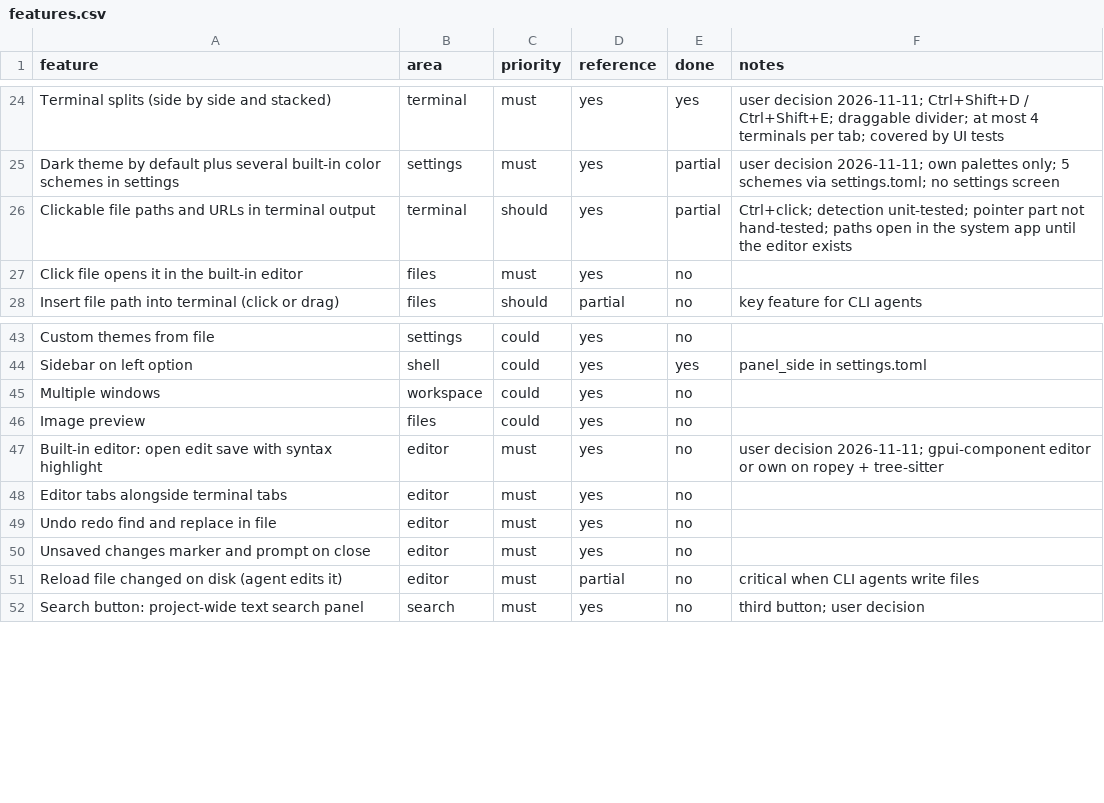
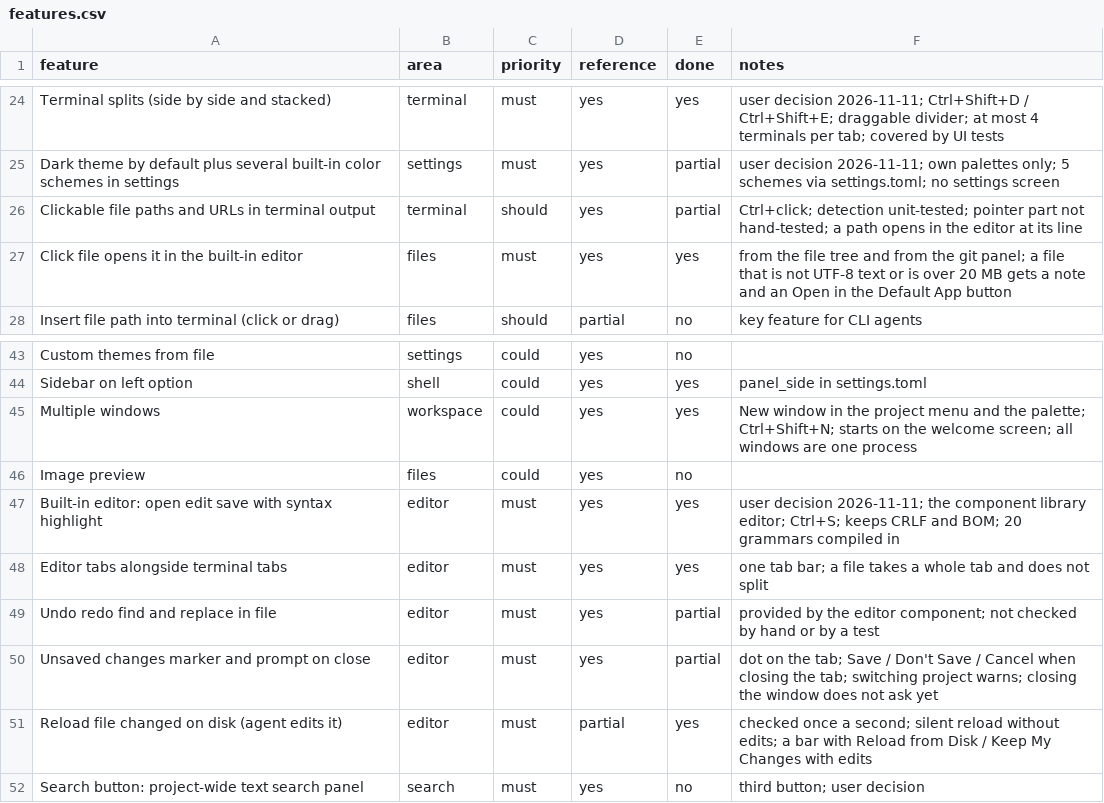
Before and after one commit to Werroks/Wercode, a CSV file: docs/features.csv, drawn as a sheet; only a part is shown, gaps mark what is left out.

```diff
--- a/docs/features.csv
+++ b/docs/features.csv
@@ -25,4 +25,4 @@ Terminal splits (side by side and stacked),terminal,must,yes,yes,user decision 2
 Dark theme by default plus several built-in color schemes in settings,settings,must,yes,partial,user decision 2026-11-11; own palettes only; 5 schemes via settings.toml; no settings screen
-Clickable file paths and URLs in terminal output,terminal,should,yes,partial,Ctrl+click; detection unit-tested; pointer part not hand-tested; paths open in the system app until the editor exists
-Click file opens it in the built-in editor,files,must,yes,no,
+Clickable file paths and URLs in terminal output,terminal,should,yes,partial,Ctrl+click; detection unit-tested; pointer part not hand-tested; a path opens in the editor at its line
+Click file opens it in the built-in editor,files,must,yes,yes,from the file tree and from the git panel; a file that is not UTF-8 text or is over 20 MB gets a note and an Open in the Default App button
 Insert file path into terminal (click or drag),files,should,partial,no,key feature for CLI agents
@@ -44,9 +44,9 @@ Custom themes from file,settings,could,yes,no,
 Sidebar on left option,shell,could,yes,yes,panel_side in settings.toml
-Multiple windows,workspace,could,yes,no,
+Multiple windows,workspace,could,yes,yes,New window in the project menu and the palette; Ctrl+Shift+N; starts on the welcome screen; all windows are one process
 Image preview,files,could,yes,no,
-Built-in editor: open edit save with syntax highlight,editor,must,yes,no,user decision 2026-11-11; gpui-component editor or own on ropey + tree-sitter
-Editor tabs alongside terminal tabs,editor,must,yes,no,
-Undo redo find and replace in file,editor,must,yes,no,
-Unsaved changes marker and prompt on close,editor,must,yes,no,
-Reload file changed on disk (agent edits it),editor,must,partial,no,critical when CLI agents write files
+Built-in editor: open edit save with syntax highlight,editor,must,yes,yes,user decision 2026-11-11; the component library editor; Ctrl+S; keeps CRLF and BOM; 20 grammars compiled in
+Editor tabs alongside terminal tabs,editor,must,yes,yes,one tab bar; a file takes a whole tab and does not split
+Undo redo find and replace in file,editor,must,yes,partial,provided by the editor component; not checked by hand or by a test
+Unsaved changes marker and prompt on close,editor,must,yes,partial,dot on the tab; Save / Don't Save / Cancel when closing the tab; switching project warns; closing the window does not ask yet
+Reload file changed on disk (agent edits it),editor,must,partial,yes,checked once a second; silent reload without edits; a bar with Reload from Disk / Keep My Changes with edits
 Search button: project-wide text search panel,search,must,yes,no,third button; user decision
```
Also changed, not shown: 14 other files.
